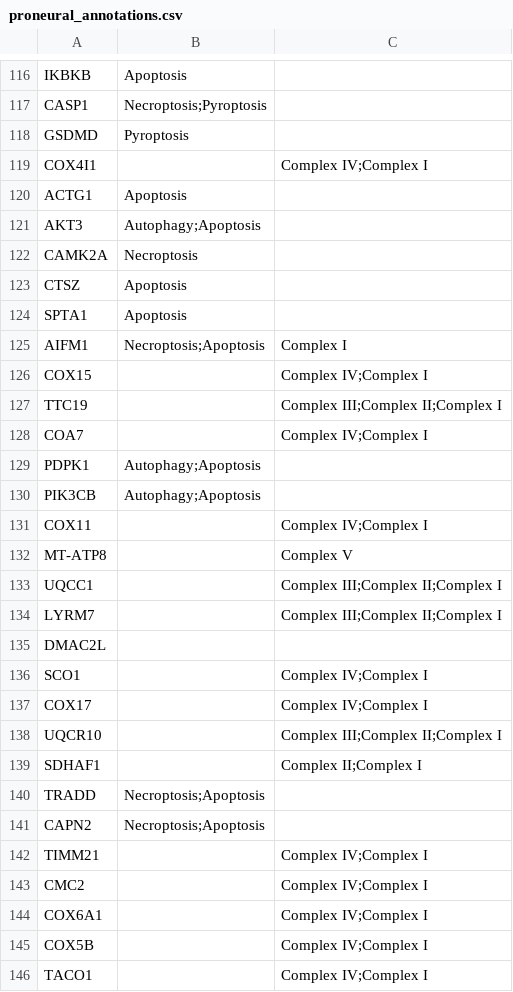
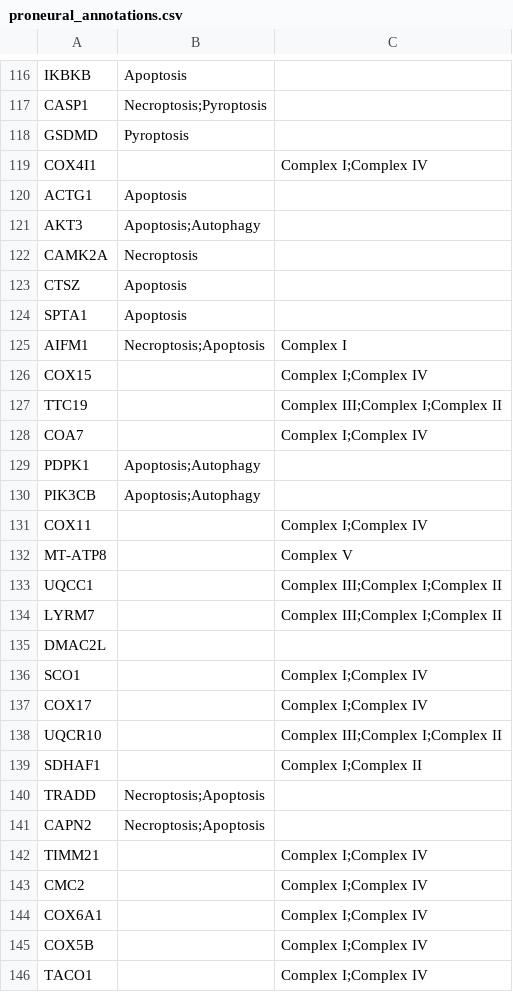
Before and after one commit to namtu06/BIO_RA, a CSV file: data/interim/network_stat/proneural_annotations.csv, drawn as a sheet; only a part is shown, gaps mark what is left out; the diff covers the shown part only.

```diff
--- a/data/interim/network_stat/proneural_annotations.csv
+++ b/data/interim/network_stat/proneural_annotations.csv
@@ -118,5 +118,5 @@ CASP1,Necroptosis;Pyroptosis,
 GSDMD,Pyroptosis,
-COX4I1,,Complex IV;Complex I
+COX4I1,,Complex I;Complex IV
 ACTG1,Apoptosis,
-AKT3,Autophagy;Apoptosis,
+AKT3,Apoptosis;Autophagy,
 CAMK2A,Necroptosis,
@@ -125,22 +125,22 @@ SPTA1,Apoptosis,
 AIFM1,Necroptosis;Apoptosis,Complex I
-COX15,,Complex IV;Complex I
-TTC19,,Complex III;Complex II;Complex I
-COA7,,Complex IV;Complex I
-PDPK1,Autophagy;Apoptosis,
-PIK3CB,Autophagy;Apoptosis,
-COX11,,Complex IV;Complex I
+COX15,,Complex I;Complex IV
+TTC19,,Complex III;Complex I;Complex II
+COA7,,Complex I;Complex IV
+PDPK1,Apoptosis;Autophagy,
+PIK3CB,Apoptosis;Autophagy,
+COX11,,Complex I;Complex IV
 MT-ATP8,,Complex V
-UQCC1,,Complex III;Complex II;Complex I
-LYRM7,,Complex III;Complex II;Complex I
+UQCC1,,Complex III;Complex I;Complex II
+LYRM7,,Complex III;Complex I;Complex II
 DMAC2L,,
-SCO1,,Complex IV;Complex I
-COX17,,Complex IV;Complex I
-UQCR10,,Complex III;Complex II;Complex I
-SDHAF1,,Complex II;Complex I
+SCO1,,Complex I;Complex IV
+COX17,,Complex I;Complex IV
+UQCR10,,Complex III;Complex I;Complex II
+SDHAF1,,Complex I;Complex II
 TRADD,Necroptosis;Apoptosis,
 CAPN2,Necroptosis;Apoptosis,
-TIMM21,,Complex IV;Complex I
-CMC2,,Complex IV;Complex I
-COX6A1,,Complex IV;Complex I
-COX5B,,Complex IV;Complex I
-TACO1,,Complex IV;Complex I
+TIMM21,,Complex I;Complex IV
+CMC2,,Complex I;Complex IV
+COX6A1,,Complex I;Complex IV
+COX5B,,Complex I;Complex IV
+TACO1,,Complex I;Complex IV
```
Also changed, not shown: 61 edited cells elsewhere in this file, data/interim/network_stat/classical_annotations.csv, data/interim/network_stat/mesenchymal_annotations.csv, 5 other files.
